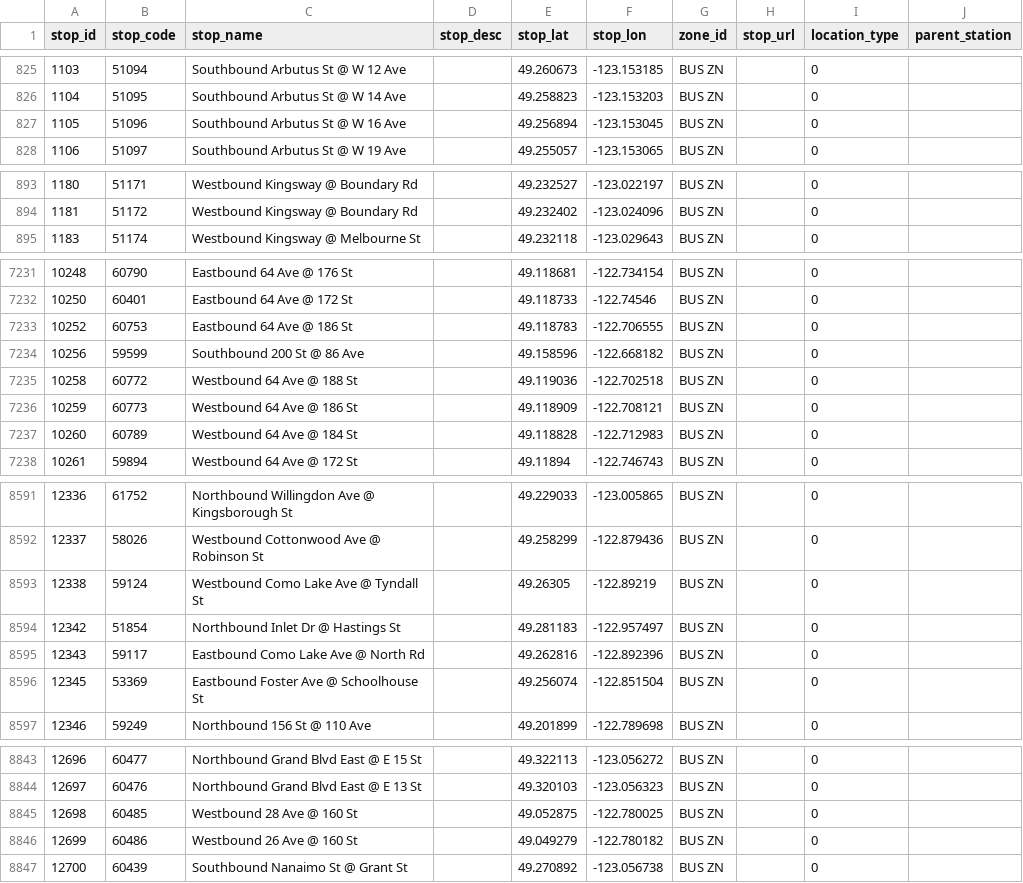
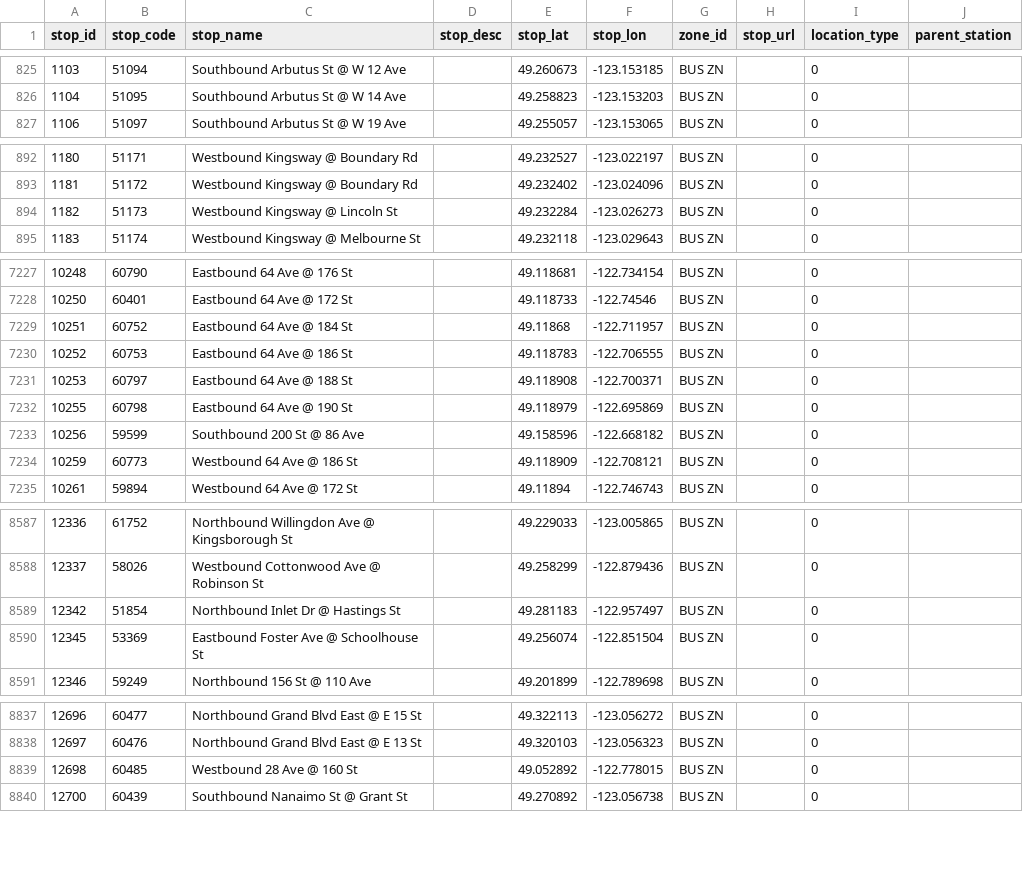
Before and after one commit to carsonyl/translink-derived-datasets, a CSV file: datasets/stops.csv, drawn as a sheet; only a part is shown, gaps mark what is left out; the diff covers the shown part only.

Commit message:
Stops 2020-06-12.

```diff
--- a/datasets/stops.csv
+++ b/datasets/stops.csv
@@ -826,3 +826,2 @@ stop_id,stop_code,stop_name,stop_desc,stop_lat,stop_lon,zone_id,stop_url,locatio
 1104,51095,Southbound Arbutus St @ W 14 Ave,,49.258823,-123.153203,BUS ZN,,0,
-1105,51096,Southbound Arbutus St @ W 16 Ave,,49.256894,-123.153045,BUS ZN,,0,
 1106,51097,Southbound Arbutus St @ W 19 Ave,,49.255057,-123.153065,BUS ZN,,0,
@@ -894,2 +893,3 @@ stop_id,stop_code,stop_name,stop_desc,stop_lat,stop_lon,zone_id,stop_url,locatio
 1181,51172,Westbound Kingsway @ Boundary Rd,,49.232402,-123.024096,BUS ZN,,0,
+1182,51173,Westbound Kingsway @ Lincoln St,,49.232284,-123.026273,BUS ZN,,0,
 1183,51174,Westbound Kingsway @ Melbourne St,,49.232118,-123.029643,BUS ZN,,0,
@@ -7232,7 +7228,8 @@ stop_id,stop_code,stop_name,stop_desc,stop_lat,stop_lon,zone_id,stop_url,locatio
 10250,60401,Eastbound 64 Ave @ 172 St,,49.118733,-122.74546,BUS ZN,,0,
+10251,60752,Eastbound 64 Ave @ 184 St,,49.11868,-122.711957,BUS ZN,,0,
 10252,60753,Eastbound 64 Ave @ 186 St,,49.118783,-122.706555,BUS ZN,,0,
+10253,60797,Eastbound 64 Ave @ 188 St,,49.118908,-122.700371,BUS ZN,,0,
+10255,60798,Eastbound 64 Ave @ 190 St,,49.118979,-122.695869,BUS ZN,,0,
 10256,59599,Southbound 200 St @ 86 Ave,,49.158596,-122.668182,BUS ZN,,0,
-10258,60772,Westbound 64 Ave @ 188 St,,49.119036,-122.702518,BUS ZN,,0,
 10259,60773,Westbound 64 Ave @ 186 St,,49.118909,-122.708121,BUS ZN,,0,
-10260,60789,Westbound 64 Ave @ 184 St,,49.118828,-122.712983,BUS ZN,,0,
 10261,59894,Westbound 64 Ave @ 172 St,,49.11894,-122.746743,BUS ZN,,0,
@@ -8592,5 +8588,3 @@ stop_id,stop_code,stop_name,stop_desc,stop_lat,stop_lon,zone_id,stop_url,locatio
 12337,58026,Westbound Cottonwood Ave @ Robinson St,,49.258299,-122.879436,BUS ZN,,0,
-12338,59124,Westbound Como Lake Ave @ Tyndall St,,49.26305,-122.89219,BUS ZN,,0,
 12342,51854,Northbound Inlet Dr @ Hastings St,,49.281183,-122.957497,BUS ZN,,0,
-12343,59117,Eastbound Como Lake Ave @ North Rd,,49.262816,-122.892396,BUS ZN,,0,
 12345,53369,Eastbound Foster Ave @ Schoolhouse St,,49.256074,-122.851504,BUS ZN,,0,
@@ -8844,4 +8838,3 @@ stop_id,stop_code,stop_name,stop_desc,stop_lat,stop_lon,zone_id,stop_url,locatio
 12697,60476,Northbound Grand Blvd East @ E 13 St,,49.320103,-123.056323,BUS ZN,,0,
-12698,60485,Westbound 28 Ave @ 160 St,,49.052875,-122.780025,BUS ZN,,0,
-12699,60486,Westbound 26 Ave @ 160 St,,49.049279,-122.780182,BUS ZN,,0,
+12698,60485,Westbound 28 Ave @ 160 St,,49.052892,-122.778015,BUS ZN,,0,
 12700,60439,Southbound Nanaimo St @ Grant St,,49.270892,-123.056738,BUS ZN,,0,
```
Also changed, not shown: 3 added rows, 7 removed rows and 2 edited cells elsewhere in this file, 1 other file.
